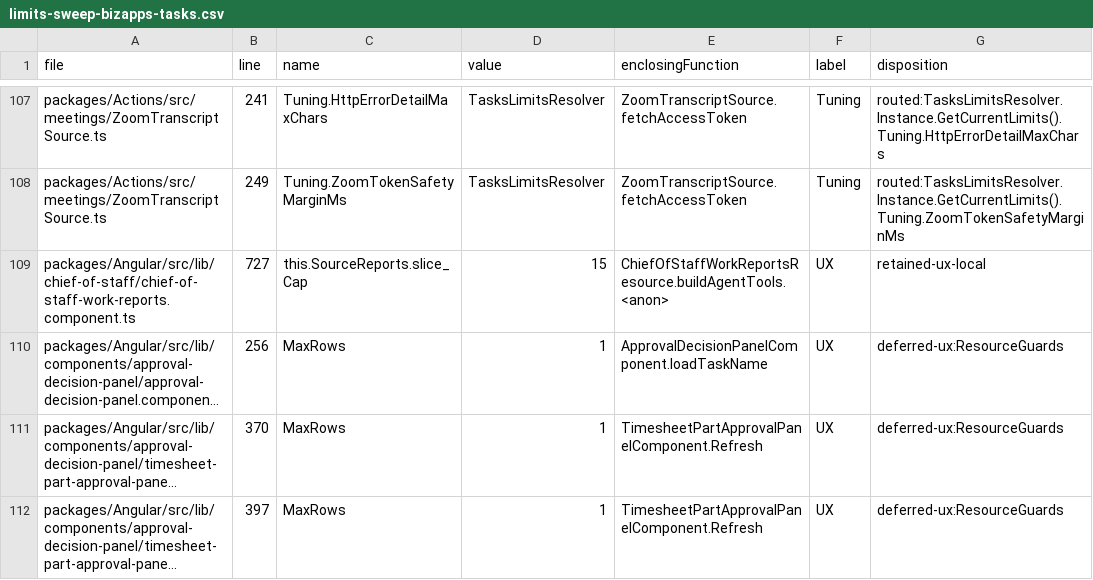
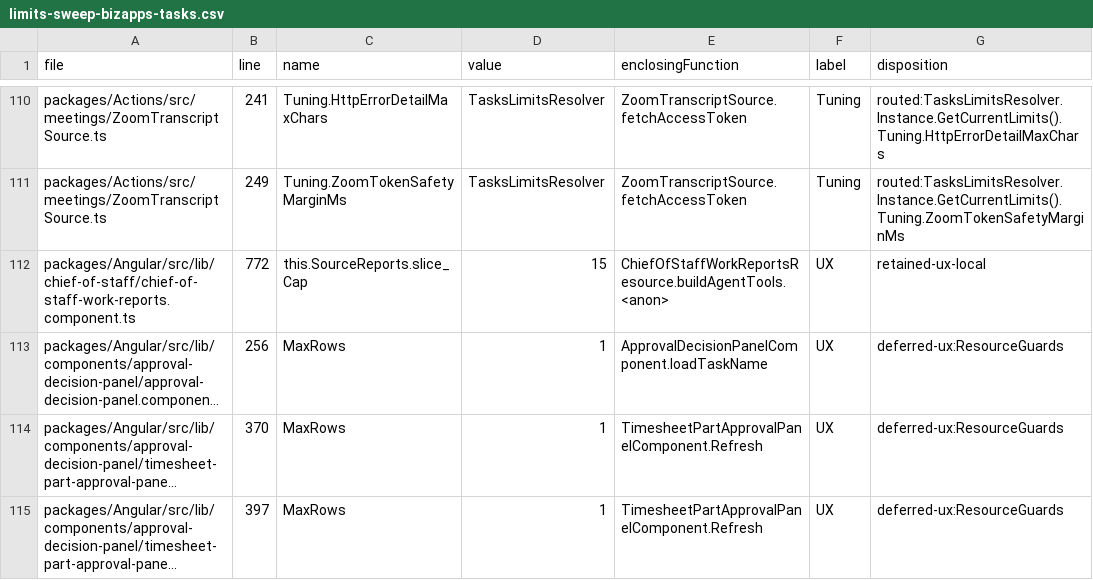
Before and after one commit to MemberJunction/bizapps-tasks, a CSV file: .mj/specs/limits-sweep-bizapps-tasks.csv, drawn as a sheet; only a part is shown, gaps mark what is left out; long unchanged cells end in …; addresses are those after the commit; the diff covers the shown part only; the diff names each change by its address in the sheet, - before the commit and + after, or states it on an @@ line.

```diff
--- a/.mj/specs/limits-sweep-bizapps-tasks.csv
+++ b/.mj/specs/limits-sweep-bizapps-tasks.csv
-B112 (line): 727
+B112 (line): 772
```
Also changed, not shown: 5 added rows and 12 edited cells elsewhere in this file, scripts/limits-sweep-classified.csv, 21 other files.
